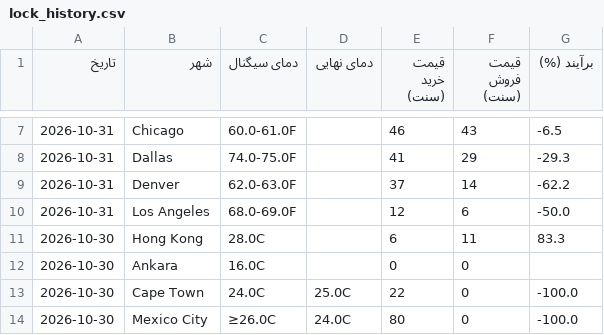
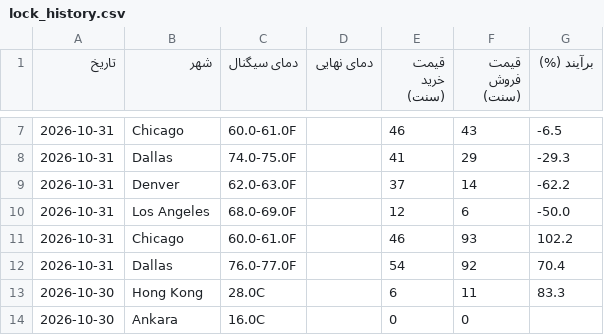
Before and after one commit to ericlamar008/WeatherBotModifiedV1, a CSV file: data/lock_history.csv, drawn as a sheet; only a part is shown, gaps mark what is left out; the shorter side is filled out with more unchanged rows; the diff names each change by its address in the sheet, - before the commit and + after, or states it on an @@ line.

```diff
--- a/data/lock_history.csv
+++ b/data/lock_history.csv
+row 11: 2026-10-31 | Chicago | 60.0-61.0F |  | 46 | 93 | 102.2
+row 12: 2026-10-31 | Dallas | 76.0-77.0F |  | 54 | 92 | 70.4
```
Also changed, not shown: 1 other file.
